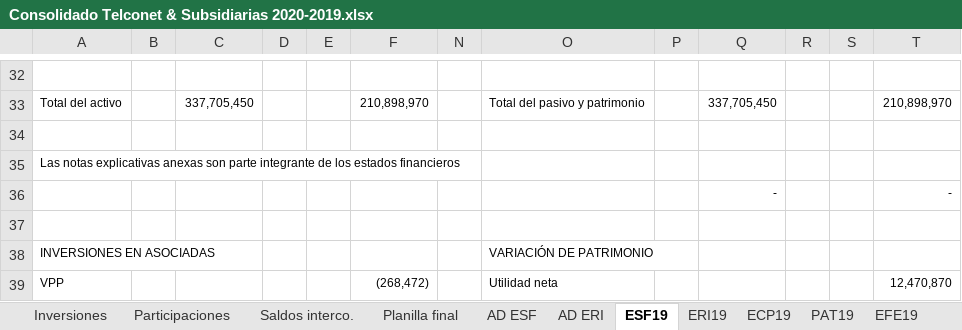
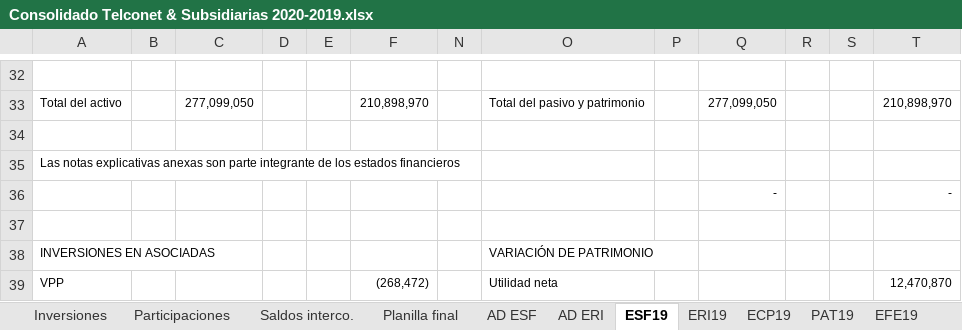
Before and after one commit to cesarleon911/consolidados, an Excel workbook: Consolidado Telconet & Subsidiarias 2020-2019.xlsx, sheet ESF19, drawn as a sheet; only a part is shown, gaps mark what is left out; values as stored, in another font and other column widths than the file's, no borders; the diff covers the shown part only; the diff names each change by its address in the sheet, - before the commit and + after, or states it on an @@ line.

```diff
--- a/Consolidado Telconet & Subsidiarias 2020-2019.xlsx (sheet ESF19)
+++ b/Consolidado Telconet & Subsidiarias 2020-2019.xlsx (sheet ESF19)
-C33: 337,705,450
+C33: 277,099,050
-Q33: 337,705,450
+Q33: 277,099,050
```
Also changed, not shown: 61 edited cells elsewhere in this sheet, sheet Participaciones, sheet PAT19, sheet Planilla final, sheet AD ESF, sheet ERI19, sheet EFE19, formulas that keep their value, hidden cells, Consolidado Telconet & Subsidiarias 2019-2018.xlsx, 28 other files.
